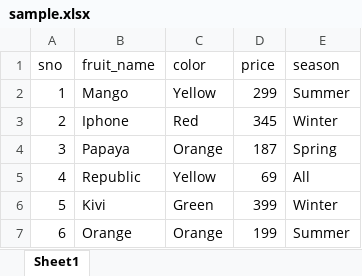
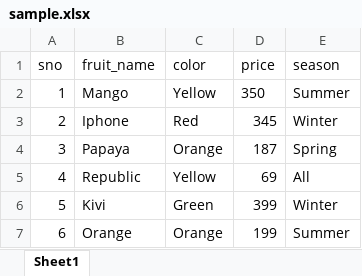
Before and after one commit to ntanphat/excel-util-js-project-2, an Excel workbook: sample.xlsx, sheet Sheet1, drawn as a sheet; values as stored, in another font and other column widths than the file's, no borders; the diff names each change by its address in the sheet, - before the commit and + after, or states it on an @@ line.

```diff
--- a/sample.xlsx (sheet Sheet1)
+++ b/sample.xlsx (sheet Sheet1)
-D2 (price): 299
+D2 (price): 350
```
Also changed, not shown: 1 other file.
